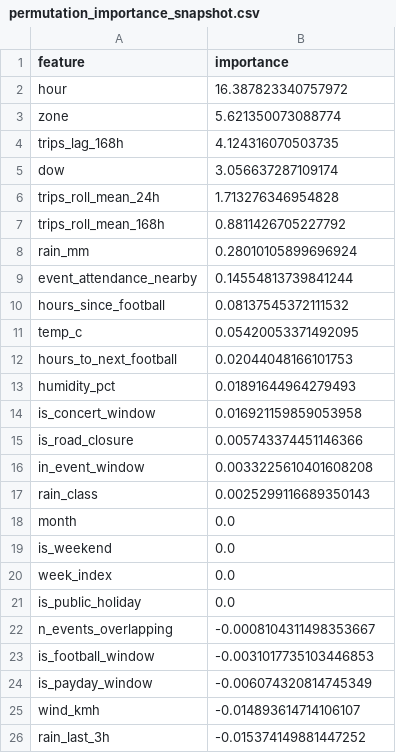
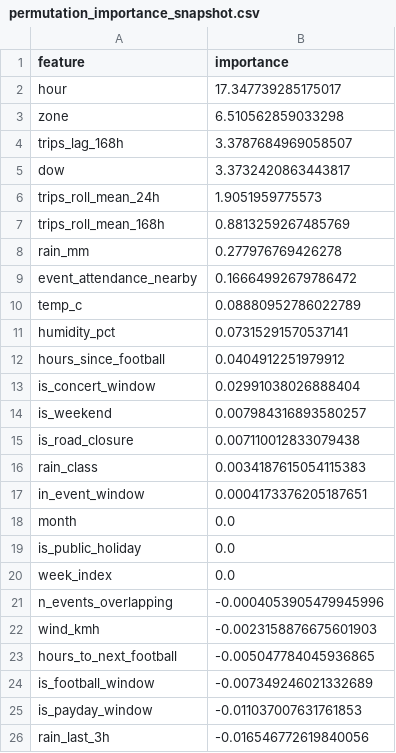
Before and after one commit to kncod/EthioMobility-AI, a CSV file: reports/C_model_snapshot/permutation_importance_snapshot.csv, drawn as a sheet.

```diff
--- a/reports/C_model_snapshot/permutation_importance_snapshot.csv
+++ b/reports/C_model_snapshot/permutation_importance_snapshot.csv
@@ -1,26 +1,26 @@
 feature,importance
-hour,16.387823340757972
-zone,5.621350073088774
-trips_lag_168h,4.124316070503735
-dow,3.056637287109174
-trips_roll_mean_24h,1.713276346954828
-trips_roll_mean_168h,0.8811426705227792
-rain_mm,0.28010105899696924
-event_attendance_nearby,0.14554813739841244
-hours_since_football,0.08137545372111532
-temp_c,0.05420053371492095
-hours_to_next_football,0.02044048166101753
-humidity_pct,0.01891644964279493
-is_concert_window,0.016921159859053958
-is_road_closure,0.005743374451146366
-in_event_window,0.0033225610401608208
-rain_class,0.0025299116689350143
+hour,17.347739285175017
+zone,6.510562859033298
+trips_lag_168h,3.3787684969058507
+dow,3.3732420863443817
+trips_roll_mean_24h,1.9051959775573
+trips_roll_mean_168h,0.8813259267485769
+rain_mm,0.277976769426278
+event_attendance_nearby,0.16664992679786472
+temp_c,0.08880952786022789
+humidity_pct,0.07315291570537141
+hours_since_football,0.0404912251979912
+is_concert_window,0.02991038026888404
+is_weekend,0.007984316893580257
+is_road_closure,0.007110012833079438
+rain_class,0.0034187615054115383
+in_event_window,0.0004173376205187651
 month,0.0
-is_weekend,0.0
+is_public_holiday,0.0
 week_index,0.0
-is_public_holiday,0.0
-n_events_overlapping,-0.0008104311498353667
-is_football_window,-0.0031017735103446853
-is_payday_window,-0.006074320814745349
-wind_kmh,-0.014893614714106107
-rain_last_3h,-0.015374149881447252
+n_events_overlapping,-0.0004053905479945996
+wind_kmh,-0.0023158876675601903
+hours_to_next_football,-0.005047784045936865
+is_football_window,-0.007349246021332689
+is_payday_window,-0.011037007631761853
+rain_last_3h,-0.016546772619840056
```
Also changed, not shown: data/processed/data_dictionary_master.csv, reports/C_model_snapshot/model_comparison_snapshot.csv, 21 other files.
